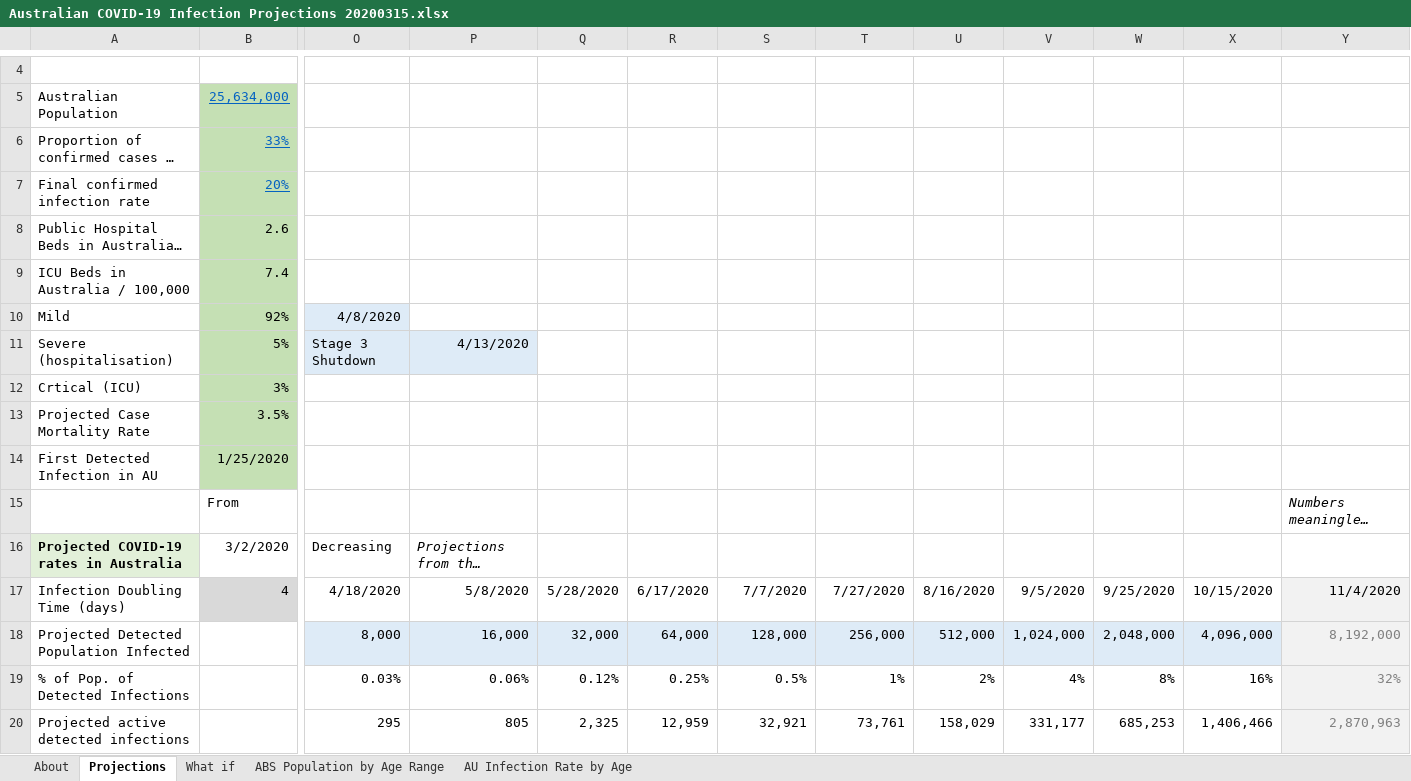
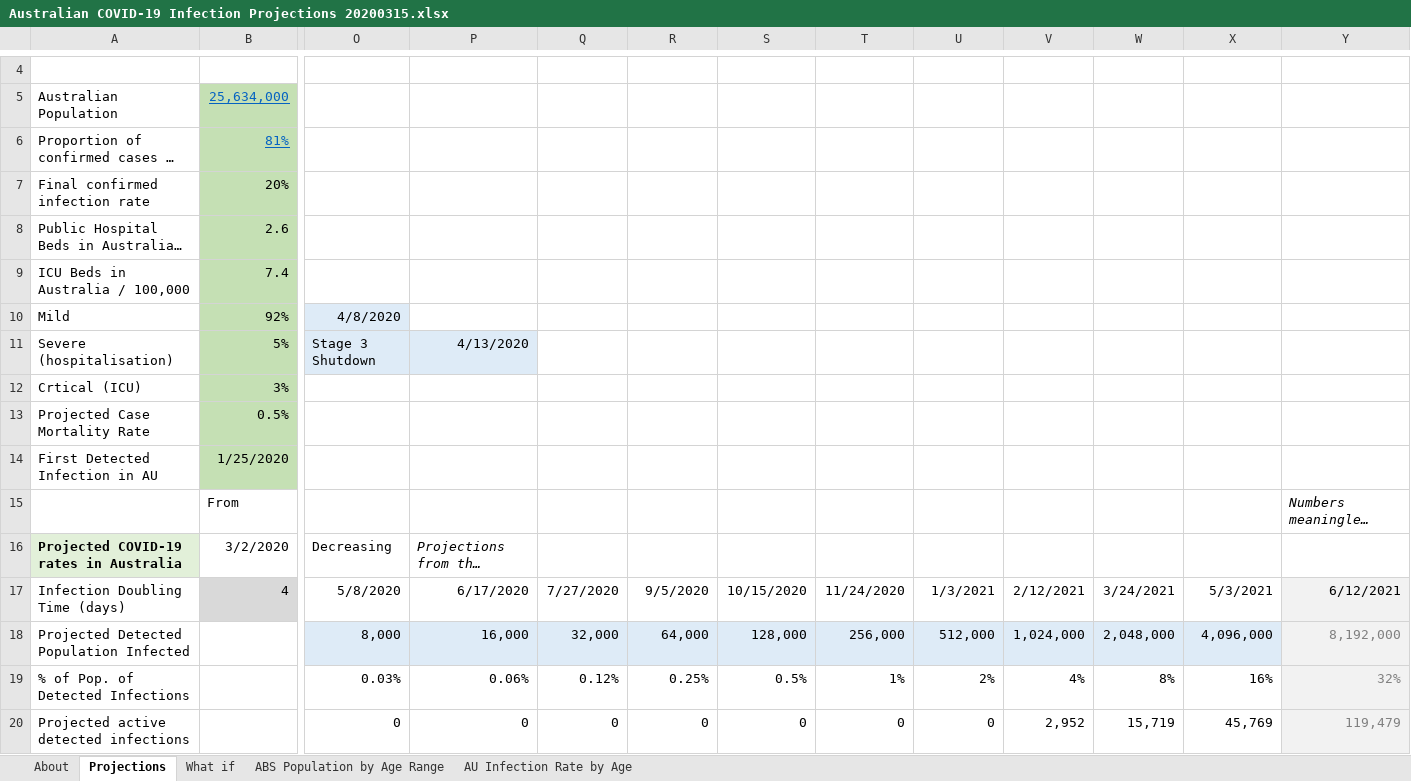
Before and after one commit to AndyArch11/Aus-COVID-19-Projections, an Excel workbook: Australian COVID-19 Infection Projections 20200315.xlsx, sheet Projections, drawn as a sheet; only a part is shown, gaps mark what is left out; long unchanged cells end in …; values as stored, in another font and other column widths than the file's, no borders; charts and pictures and conditional formats not drawn; the diff covers the shown part only; the diff names each change by its address in the sheet, - before the commit and + after, or states it on an @@ line.

Commit message:
Added Indian and Indonesian projections, minor updates to AU and US spreadsheets

```diff
--- a/Australian COVID-19 Infection Projections 20200315.xlsx (sheet Projections)
+++ b/Australian COVID-19 Infection Projections 20200315.xlsx (sheet Projections)
-B6: 33%
+B6: 81%
@@ B7 underline: on → off, text colour: #0563C1 → black @@
-B13: 3.5%
+B13: 0.5%
-O17: 4/18/2020
+O17: 5/8/2020
-P17: 5/8/2020
+P17: 6/17/2020
-Q17: 5/28/2020
+Q17: 7/27/2020
-R17: 6/17/2020
+R17: 9/5/2020
-S17: 7/7/2020
+S17: 10/15/2020
-T17: 7/27/2020
+T17: 11/24/2020
-U17: 8/16/2020
+U17: 1/3/2021
-V17: 9/5/2020
+V17: 2/12/2021
-W17: 9/25/2020
+W17: 3/24/2021
-X17: 10/15/2020
+X17: 5/3/2021
-Y17: 11/4/2020
+Y17: 6/12/2021
-O20: 295
+O20: 0
-P20: 805
+P20: 0
-Q20: 2,325
+Q20: 0
-R20: 12,959
+R20: 0
-S20: 32,921
+S20: 0
-T20: 73,761
+T20: 0
-U20: 158,029
+U20: 0
-V20: 331,177
+V20: 2,952
-W20: 685,253
+W20: 15,719
-X20: 1,406,466
+X20: 45,769
-Y20: 2,870,963
+Y20: 119,479
```
Also changed, not shown: 10 added rows, 10 removed rows, 296 edited cells and cell formats elsewhere in this sheet, sheet About, sheet What if, sheet AU Infection Rate by Age, hidden cells, charts or pictures, USA COVID-19 Infection Projections.xlsx, 3 other files.
